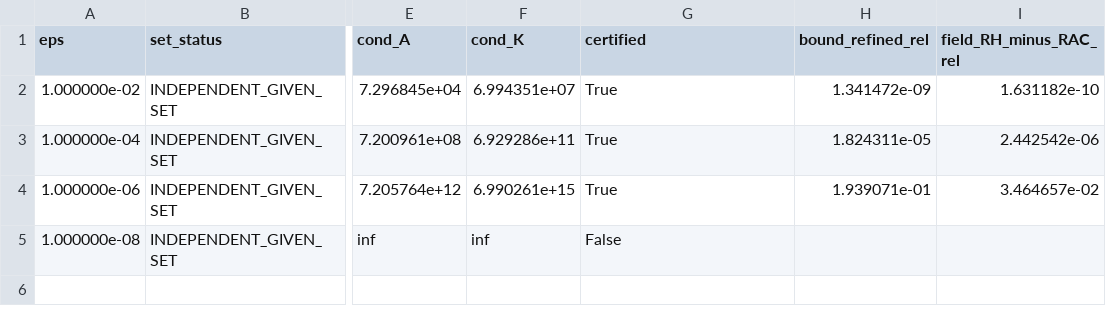
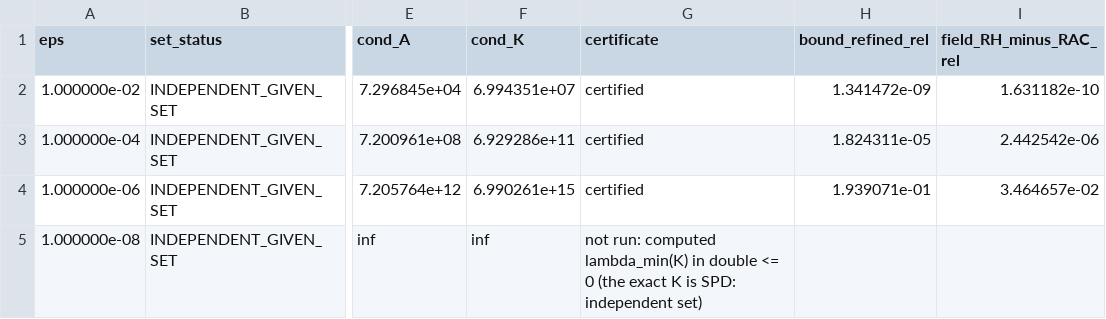
Before and after one commit to oblakaF/KK-VIM, a CSV file: docs/results/r5_cccc_halfstep/ill_conditioned.csv, drawn as a sheet; only a part is shown, gaps mark what is left out; the diff names each change by its address in the sheet, - before the commit and + after, or states it on an @@ line.

```diff
--- a/docs/results/r5_cccc_halfstep/ill_conditioned.csv
+++ b/docs/results/r5_cccc_halfstep/ill_conditioned.csv
-G1: certified
+G1: certificate
-G2:G4 (certificate): True
+G2:G4 (certificate): certified
-G5 (certificate): False
+G5 (certificate): not run: computed lambda_min(K) in double <= 0 (the exact K is SPD: independent set)
```
Also changed, not shown: docs/results/r5_cccc_halfstep/chain.csv, 9 other files.
